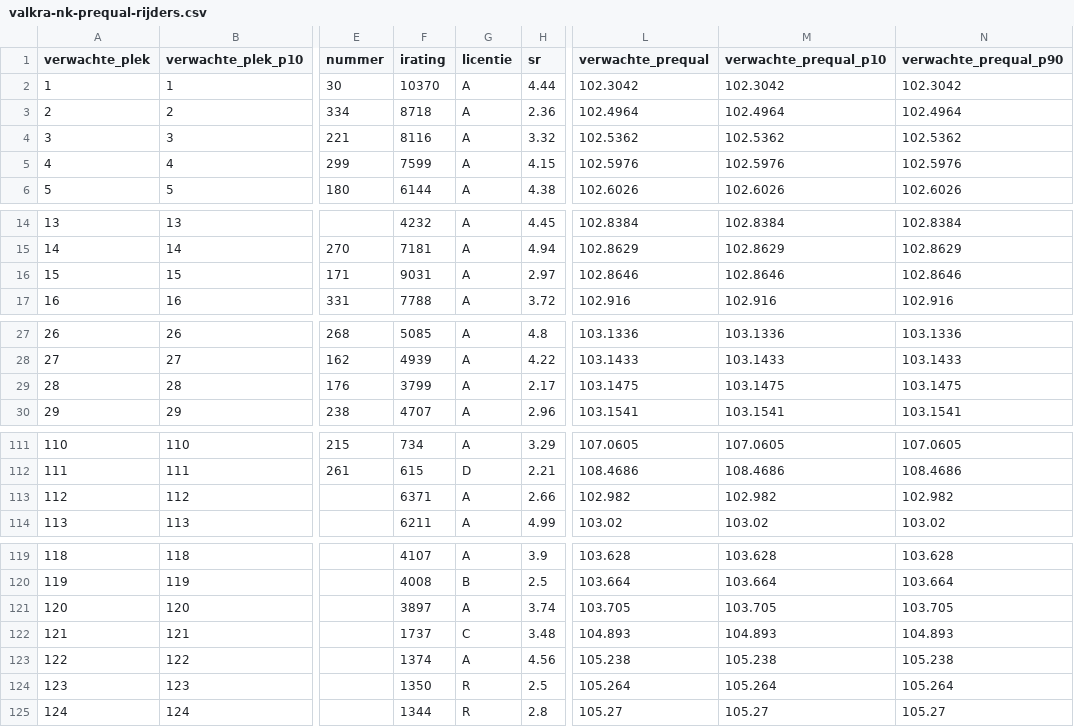
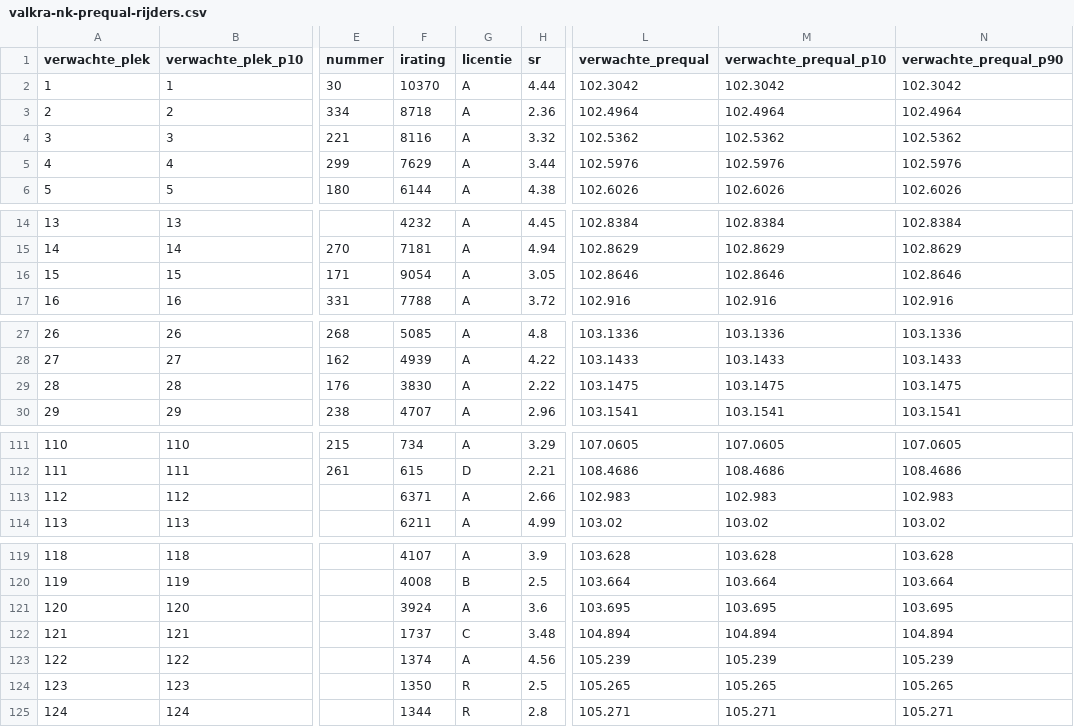
Before and after one commit to Diegoteun/nkiracing2026-valkra, a CSV file: data/valkra-nk-prequal-rijders.csv, drawn as a sheet; only a part is shown, gaps mark what is left out; the diff covers the shown part only; the diff names each change by its address in the sheet, - before the commit and + after, or states it on an @@ line.

```diff
--- a/data/valkra-nk-prequal-rijders.csv
+++ b/data/valkra-nk-prequal-rijders.csv
-F5 (irating): 7599
+F5 (irating): 7629
-H5 (sr): 4.15
+H5 (sr): 3.44
-F16 (irating): 9031
+F16 (irating): 9054
-H16 (sr): 2.97
+H16 (sr): 3.05
-F29 (irating): 3799
+F29 (irating): 3830
-H29 (sr): 2.17
+H29 (sr): 2.22
-L113 (verwachte_prequal): 102.982
+L113 (verwachte_prequal): 102.983
-M113 (verwachte_prequal_p10): 102.982
+M113 (verwachte_prequal_p10): 102.983
-N113 (verwachte_prequal_p90): 102.982
+N113 (verwachte_prequal_p90): 102.983
-F121 (irating): 3897
+F121 (irating): 3924
-H121 (sr): 3.74
+H121 (sr): 3.6
-L121 (verwachte_prequal): 103.705
+L121 (verwachte_prequal): 103.695
-M121 (verwachte_prequal_p10): 103.705
+M121 (verwachte_prequal_p10): 103.695
-N121 (verwachte_prequal_p90): 103.705
+N121 (verwachte_prequal_p90): 103.695
-L122 (verwachte_prequal): 104.893
+L122 (verwachte_prequal): 104.894
-M122 (verwachte_prequal_p10): 104.893
+M122 (verwachte_prequal_p10): 104.894
-N122 (verwachte_prequal_p90): 104.893
+N122 (verwachte_prequal_p90): 104.894
-L123 (verwachte_prequal): 105.238
+L123 (verwachte_prequal): 105.239
-M123 (verwachte_prequal_p10): 105.238
+M123 (verwachte_prequal_p10): 105.239
-N123 (verwachte_prequal_p90): 105.238
+N123 (verwachte_prequal_p90): 105.239
-L124 (verwachte_prequal): 105.264
+L124 (verwachte_prequal): 105.265
-M124 (verwachte_prequal_p10): 105.264
+M124 (verwachte_prequal_p10): 105.265
-N124 (verwachte_prequal_p90): 105.264
+N124 (verwachte_prequal_p90): 105.265
-L125 (verwachte_prequal): 105.27
+L125 (verwachte_prequal): 105.271
-M125 (verwachte_prequal_p10): 105.27
+M125 (verwachte_prequal_p10): 105.271
-N125 (verwachte_prequal_p90): 105.27
+N125 (verwachte_prequal_p90): 105.271
```
Also changed, not shown: 6 edited cells elsewhere in this file, 12 other files.
